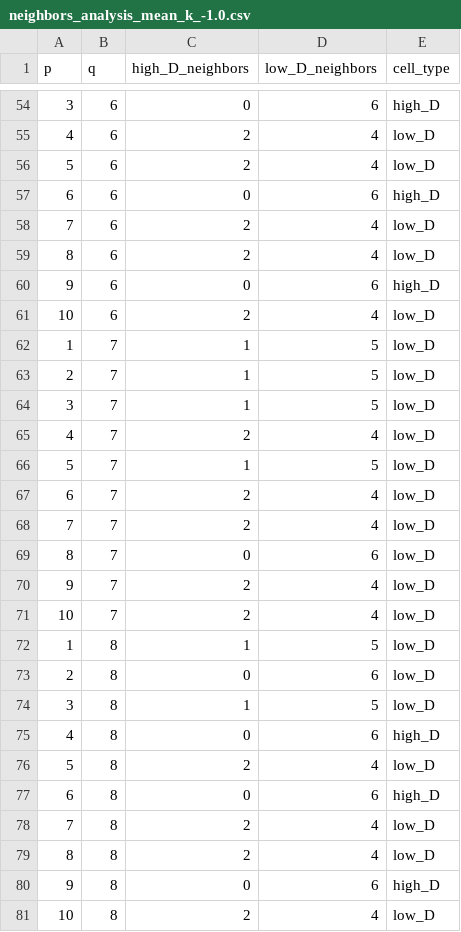
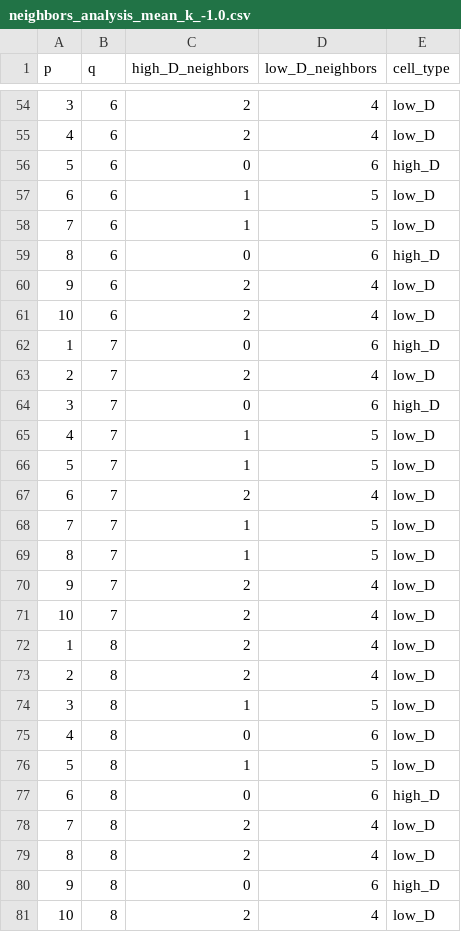
Before and after one commit to Yotam852/Biology_Project, a CSV file: neighbors_analysis_mean_k_-1.0.csv, drawn as a sheet; only a part is shown, gaps mark what is left out; the diff covers the shown part only.

```diff
--- a/neighbors_analysis_mean_k_-1.0.csv
+++ b/neighbors_analysis_mean_k_-1.0.csv
@@ -54,24 +54,24 @@ p,q,high_D_neighbors,low_D_neighbors,cell_type
-3,6,0,6,high_D
+3,6,2,4,low_D
 4,6,2,4,low_D
-5,6,2,4,low_D
-6,6,0,6,high_D
-7,6,2,4,low_D
-8,6,2,4,low_D
-9,6,0,6,high_D
+5,6,0,6,high_D
+6,6,1,5,low_D
+7,6,1,5,low_D
+8,6,0,6,high_D
+9,6,2,4,low_D
 10,6,2,4,low_D
-1,7,1,5,low_D
-2,7,1,5,low_D
-3,7,1,5,low_D
-4,7,2,4,low_D
+1,7,0,6,high_D
+2,7,2,4,low_D
+3,7,0,6,high_D
+4,7,1,5,low_D
 5,7,1,5,low_D
 6,7,2,4,low_D
-7,7,2,4,low_D
-8,7,0,6,low_D
+7,7,1,5,low_D
+8,7,1,5,low_D
 9,7,2,4,low_D
 10,7,2,4,low_D
-1,8,1,5,low_D
-2,8,0,6,low_D
+1,8,2,4,low_D
+2,8,2,4,low_D
 3,8,1,5,low_D
-4,8,0,6,high_D
-5,8,2,4,low_D
+4,8,0,6,low_D
+5,8,1,5,low_D
 6,8,0,6,high_D
```
Also changed, not shown: 5 added rows, 5 removed rows and 102 edited cells elsewhere in this file, neighbors_analysis.csv, neighbors_analysis_mean_k_-2.0.csv, 6 other files.
